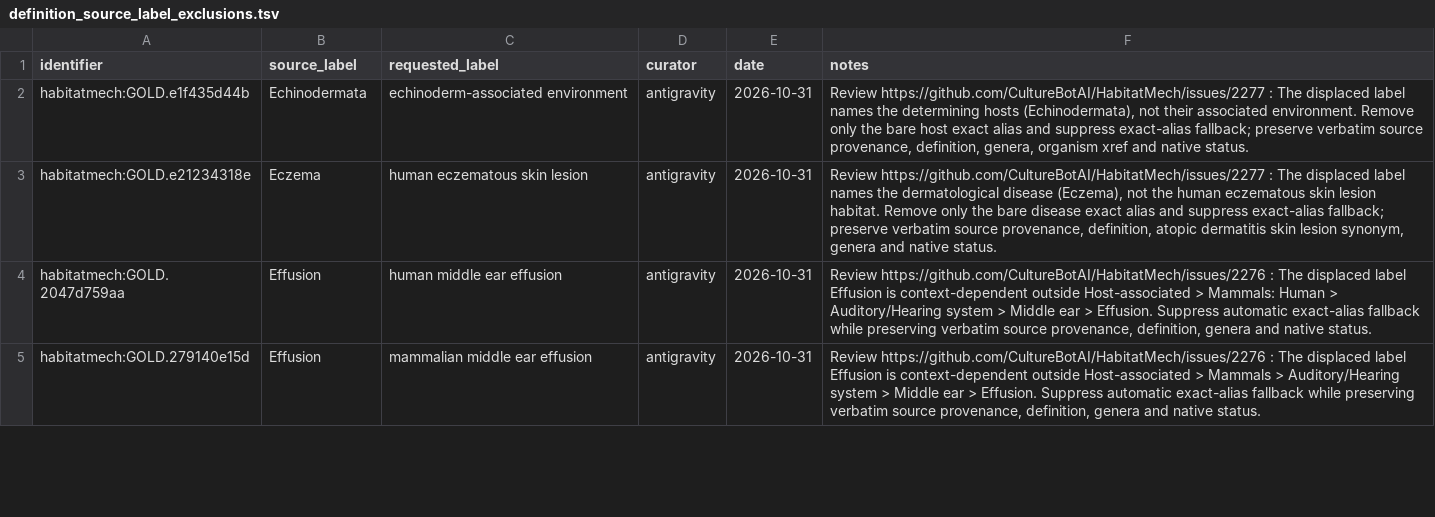
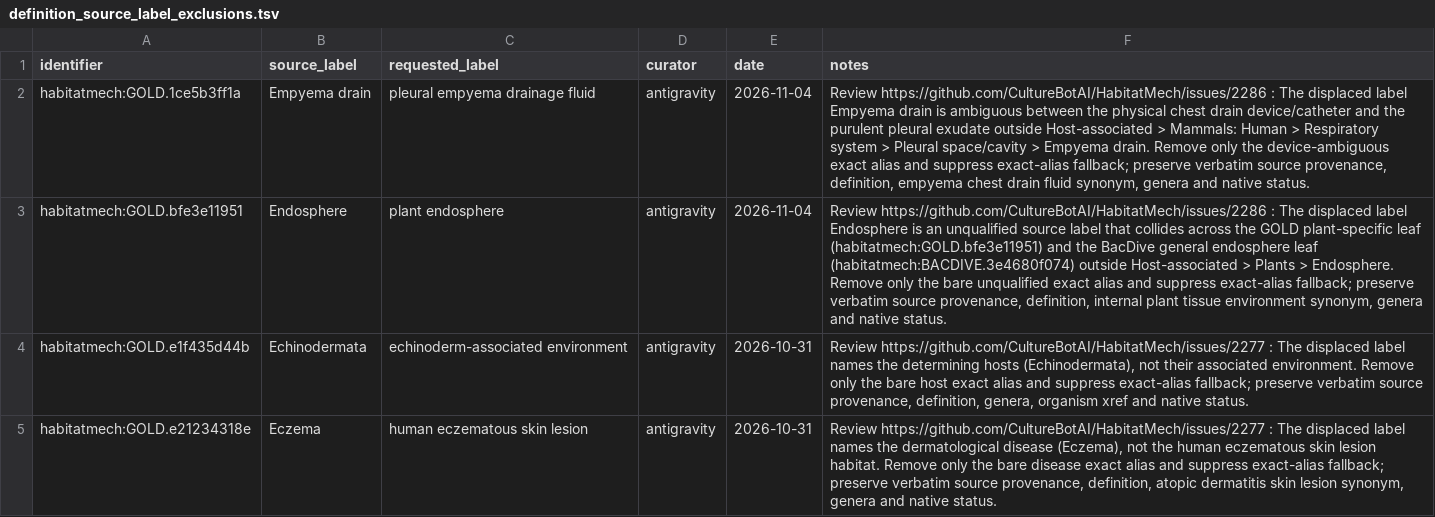
Before and after one commit to CultureBotAI/HabitatMech, a TSV file: curation/definition_source_label_exclusions.tsv, drawn as a sheet; only a part is shown; the shorter side is filled out with more unchanged rows; the diff names each change by its address in the sheet, - before the commit and + after, or states it on an @@ line.

```diff
--- a/curation/definition_source_label_exclusions.tsv
+++ b/curation/definition_source_label_exclusions.tsv
+row 2: habitatmech:GOLD.1ce5b3ff1a | Empyema drain | pleural empyema drainage fluid | antigravity | 2026-11-04 | Review https://github.com/CultureBotAI/HabitatMech/issues/2286 : The displaced label Empyema drain is ambiguous between the physical chest drain device/catheter and the purulent pleural exudate outside Host-associated > Mammals: Human > Respiratory system > Pleural space/cavity > Empyema drain. Remove only the device-ambiguous exact alias and suppress exact-alias fallback; preserve verbatim source provenance, definition, empyema chest drain fluid synonym, genera and native status.
+row 3: habitatmech:GOLD.bfe3e11951 | Endosphere | plant endosphere | antigravity | 2026-11-04 | Review https://github.com/CultureBotAI/HabitatMech/issues/2286 : The displaced label Endosphere is an unqualified source label that collides across the GOLD plant-specific leaf (habitatmech:GOLD.bfe3e11951) and the BacDive general endosphere leaf (habitatmech:BACDIVE.3e4680f074) outside Host-associated > Plants > Endosphere. Remove only the bare unqualified exact alias and suppress exact-alias fallback; preserve verbatim source provenance, definition, internal plant tissue environment synonym, genera and native status.
```
Also changed, not shown: curation/decisions.tsv, curation/gold_parent_exclusions.tsv, 54 other files.
